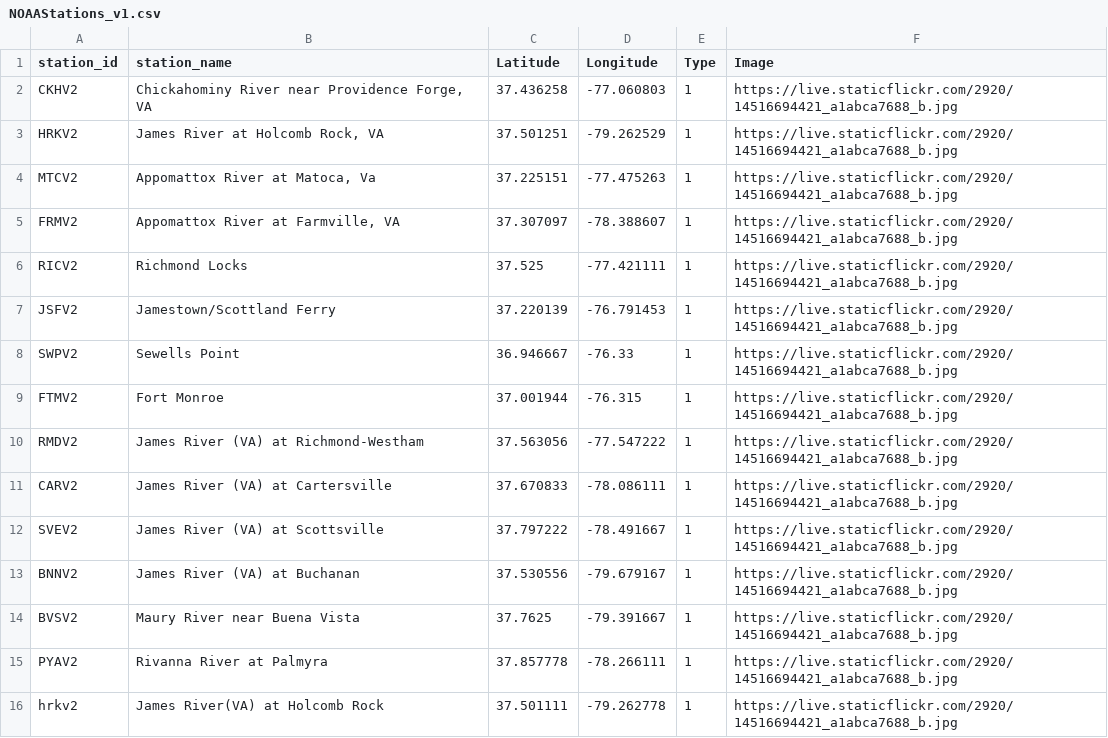
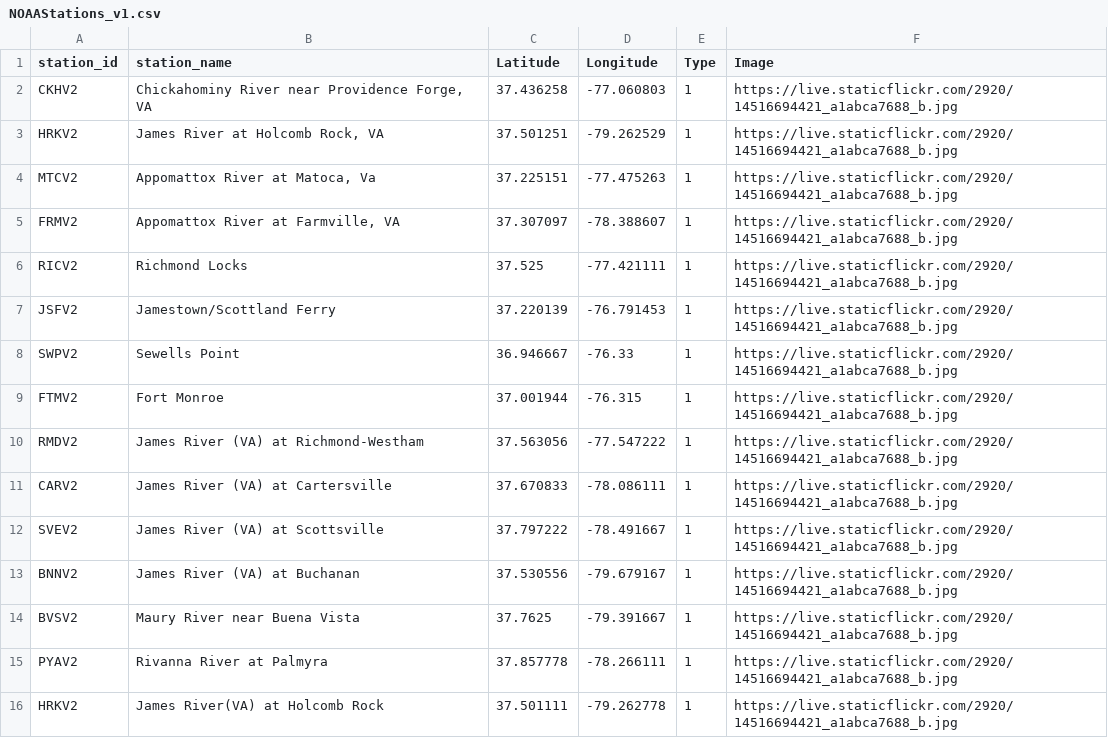
Before and after one commit to ChesapeakeCommons/JRAWidget_v2.0, a CSV file: www/NOAAStations_v1.csv, drawn as a sheet.

```diff
--- a/www/NOAAStations_v1.csv
+++ b/www/NOAAStations_v1.csv
@@ -15,2 +15,2 @@ BVSV2,Maury River near Buena Vista,37.7625,-79.391667,1,https://live.staticflick
 PYAV2,Rivanna River at Palmyra,37.857778,-78.266111,1,https://live.staticflickr.com/2920/14516694421_a1abca7688_b.jpg
-hrkv2,James River(VA) at Holcomb Rock,37.501111,-79.262778,1,https://live.staticflickr.com/2920/14516694421_a1abca7688_b.jpg
+HRKV2,James River(VA) at Holcomb Rock,37.501111,-79.262778,1,https://live.staticflickr.com/2920/14516694421_a1abca7688_b.jpg
```
Also changed, not shown: 2 other files.
